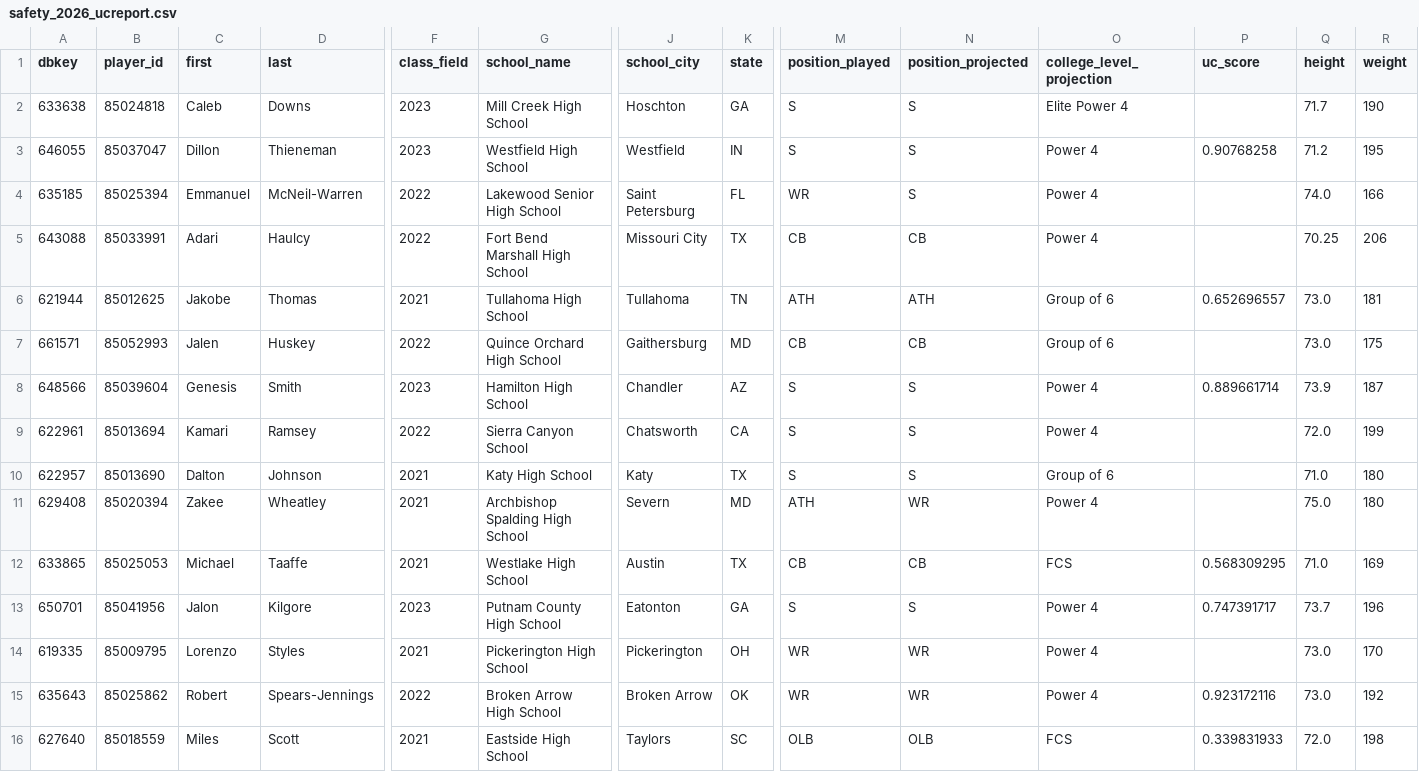
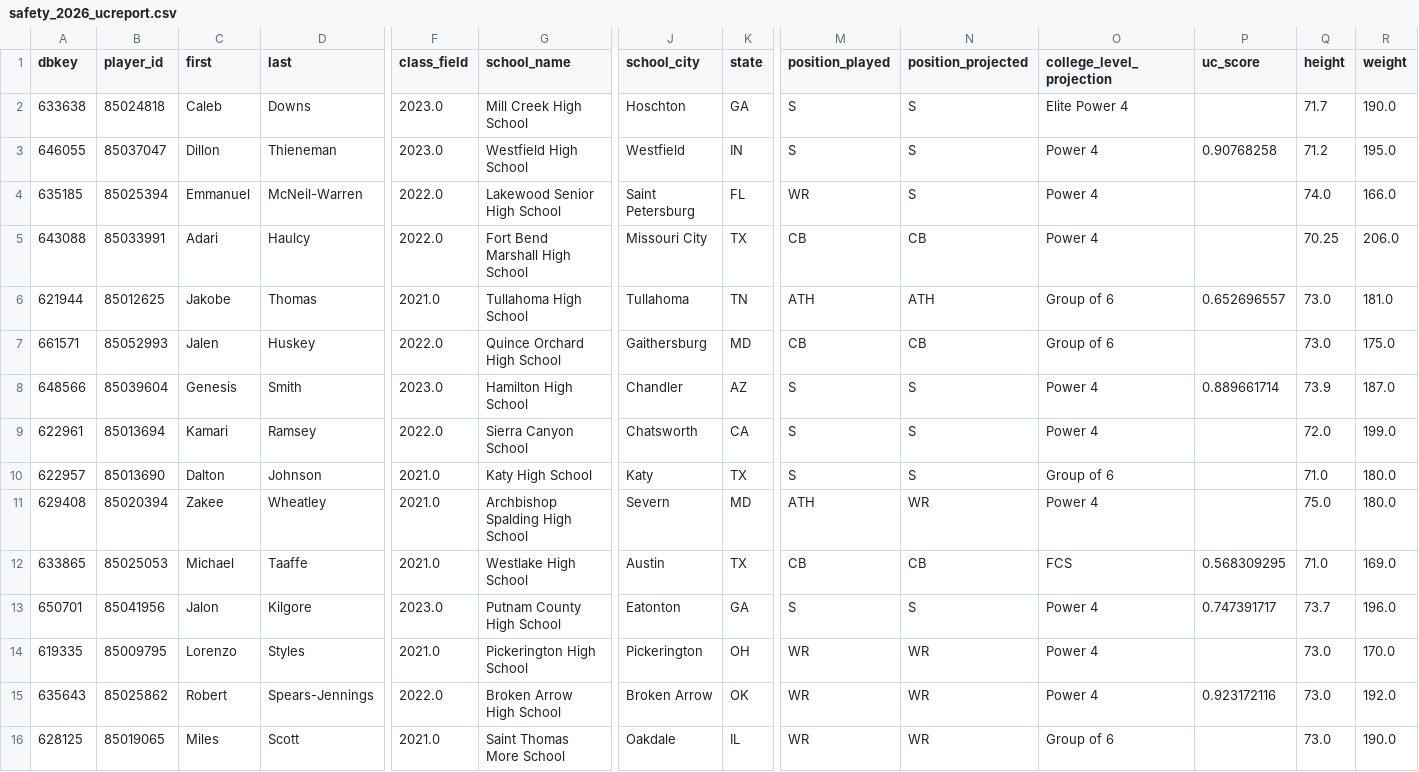
Before and after one commit to vramanathan2005/safeties_app, a CSV file: data/draft/safety_2026_ucreport.csv, drawn as a sheet; only a part is shown, gaps mark what is left out; removed rows and columns are numbered as before the commit, all else as after; rows hold the shown columns only; the diff names each change by its address in the sheet, - before the commit and + after, or states it on an @@ line.

```diff
--- a/data/draft/safety_2026_ucreport.csv
+++ b/data/draft/safety_2026_ucreport.csv
-F2:F3 (class_field): 2023
+F2:F3 (class_field): 2023.0
-R2 (weight): 190
+R2 (weight): 190.0
-R3 (weight): 195
+R3 (weight): 195.0
-F4:F5 (class_field): 2022
+F4:F5 (class_field): 2022.0
-R4 (weight): 166
+R4 (weight): 166.0
-R5 (weight): 206
+R5 (weight): 206.0
-F6 (class_field): 2021
+F6 (class_field): 2021.0
-R6 (weight): 181
+R6 (weight): 181.0
-F7 (class_field): 2022
+F7 (class_field): 2022.0
-R7 (weight): 175
+R7 (weight): 175.0
-F8 (class_field): 2023
+F8 (class_field): 2023.0
-R8 (weight): 187
+R8 (weight): 187.0
-F9 (class_field): 2022
+F9 (class_field): 2022.0
-R9 (weight): 199
+R9 (weight): 199.0
-F10:F12 (class_field): 2021
+F10:F12 (class_field): 2021.0
-R10:R11 (weight): 180
+R10:R11 (weight): 180.0
-R12 (weight): 169
+R12 (weight): 169.0
-F13 (class_field): 2023
+F13 (class_field): 2023.0
-R13 (weight): 196
+R13 (weight): 196.0
-F14 (class_field): 2021
+F14 (class_field): 2021.0
-R14 (weight): 170
+R14 (weight): 170.0
-F15 (class_field): 2022
+F15 (class_field): 2022.0
-R15 (weight): 192
+R15 (weight): 192.0
-row 16: 627640 | 85018559 | Miles | Scott | 2021 | Eastside High School | Taylors | SC | OLB | OLB | FCS | 0.339831933 | 72.0 | 198
+row 16: 628125 | 85019065 | Miles | Scott | 2021.0 | Saint Thomas More School | Oakdale | IL | WR | WR | Group of 6 |  | 73.0 | 190.0
```
Also changed, not shown: data/draft/de_2026_ucreport.csv, data/draft/lb_2026_ucreport.csv, 7 other files.
